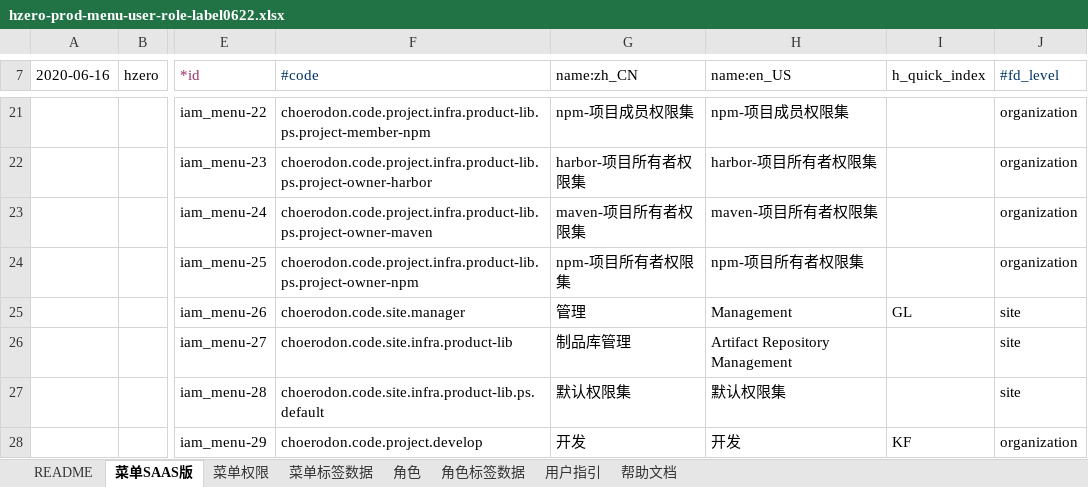
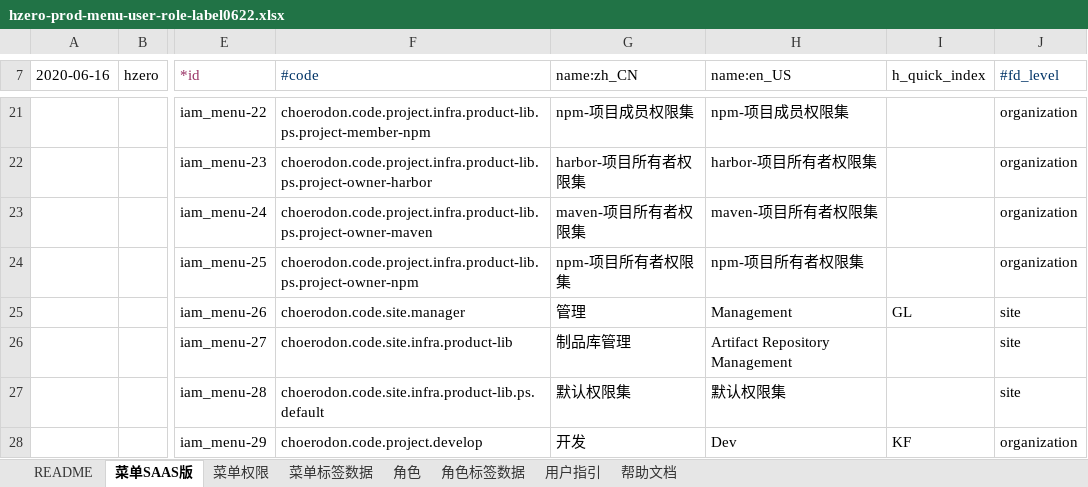
Before and after one commit to open-hand/prod-repo-service, an Excel workbook: src/main/resources/script/db/init-data/hrds_prod_repo/hzero_platform/hzero-prod-menu-user-role-label0622.xlsx, sheet 菜单SAAS版, drawn as a sheet; only a part is shown, gaps mark what is left out; values as stored, in another font and other column widths than the file's, no borders; the diff names each change by its address in the sheet, - before the commit and + after, or states it on an @@ line.

Commit message:
[FIX] 增加多语言

```diff
--- a/src/main/resources/script/db/init-data/hrds_prod_repo/hzero_platform/hzero-prod-menu-user-role-label0622.xlsx (sheet 菜单SAAS版)
+++ b/src/main/resources/script/db/init-data/hrds_prod_repo/hzero_platform/hzero-prod-menu-user-role-label0622.xlsx (sheet 菜单SAAS版)
-H28 (name:en_US): 开发
+H28 (name:en_US): Dev
```
